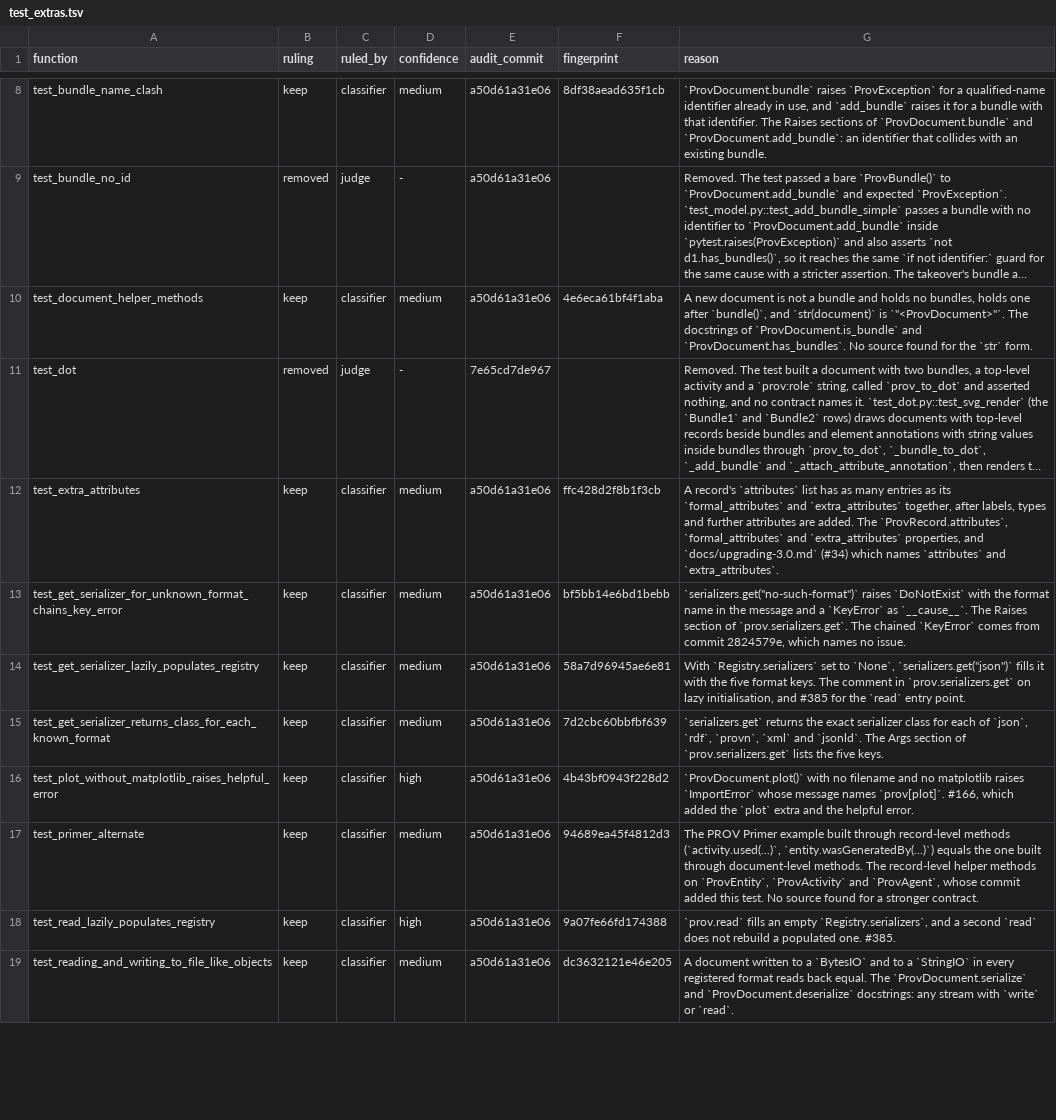
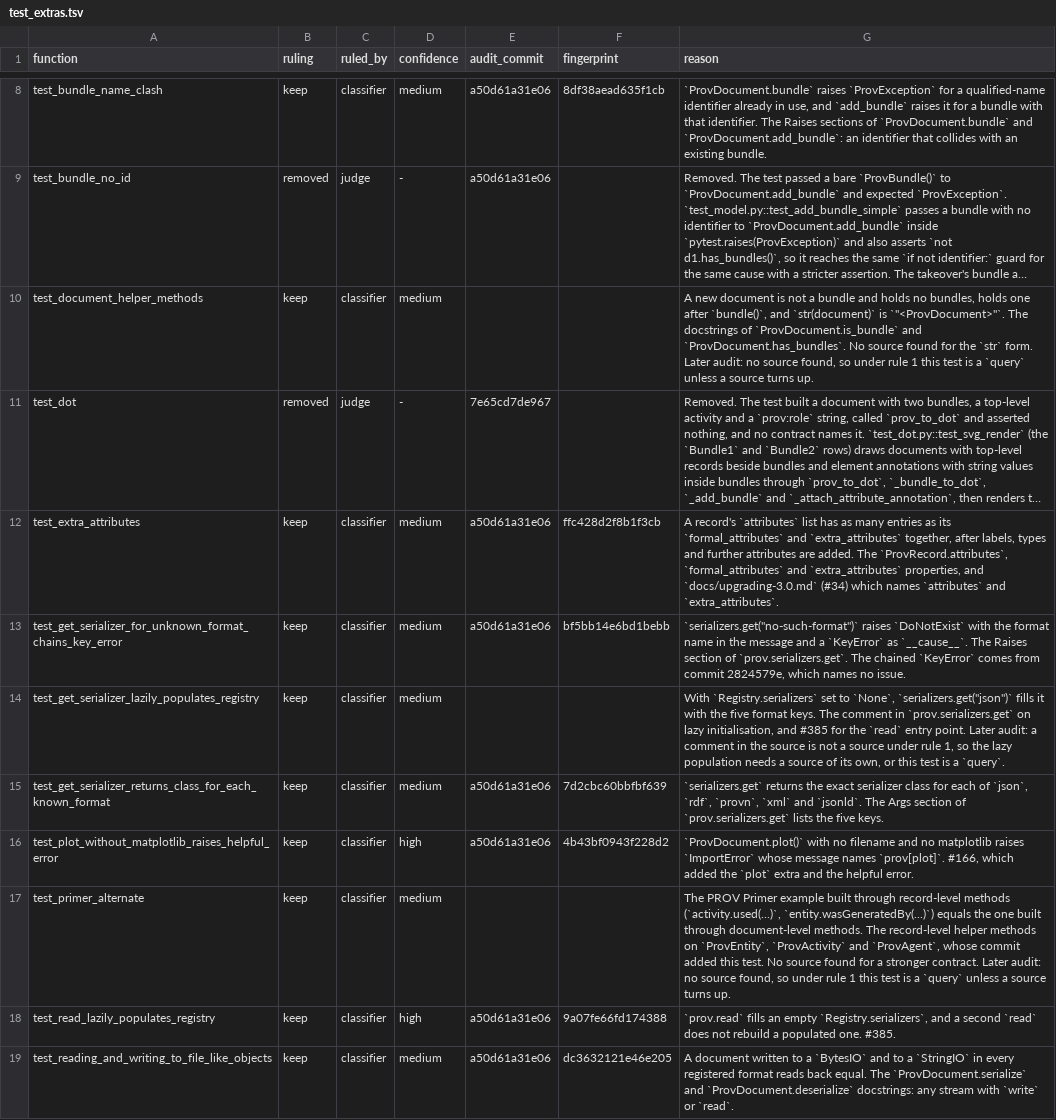
Before and after one commit to trungdong/prov, a TSV file: planning/test-audit/register/test_extras.tsv, drawn as a sheet; only a part is shown, gaps mark what is left out; long unchanged cells end in …; the diff names each change by its address in the sheet, - before the commit and + after, or states it on an @@ line.

```diff
--- a/planning/test-audit/register/test_extras.tsv
+++ b/planning/test-audit/register/test_extras.tsv
-E10 (audit_commit): a50d61a31e06
+E10 (audit_commit): (empty)
-F10 (fingerprint): 4e6eca61bf4f1aba
+F10 (fingerprint): (empty)
-G10 (reason): …`str` form.
+G10 (reason): …`str` form. Later audit: no source found, so under rule 1 this test is a `query` unless a source turns up.
-E14 (audit_commit): a50d61a31e06
+E14 (audit_commit): (empty)
-F14 (fingerprint): 58a7d96945ae6e81
+F14 (fingerprint): (empty)
-G14 (reason): …entry point.
+G14 (reason): …entry point. Later audit: a comment in the source is not a source under rule 1, so the lazy population needs a source of its own, or this test is a `query`.
-E17 (audit_commit): a50d61a31e06
+E17 (audit_commit): (empty)
-F17 (fingerprint): 94689ea45f4812d3
+F17 (fingerprint): (empty)
-G17 (reason): …stronger contract.
+G17 (reason): …stronger contract. Later audit: no source found, so under rule 1 this test is a `query` unless a source turns up.
```
Also changed, not shown: planning/test-audit/register/test_attribute_merging.tsv, planning/test-audit/register/test_json.tsv, 14 other files.
